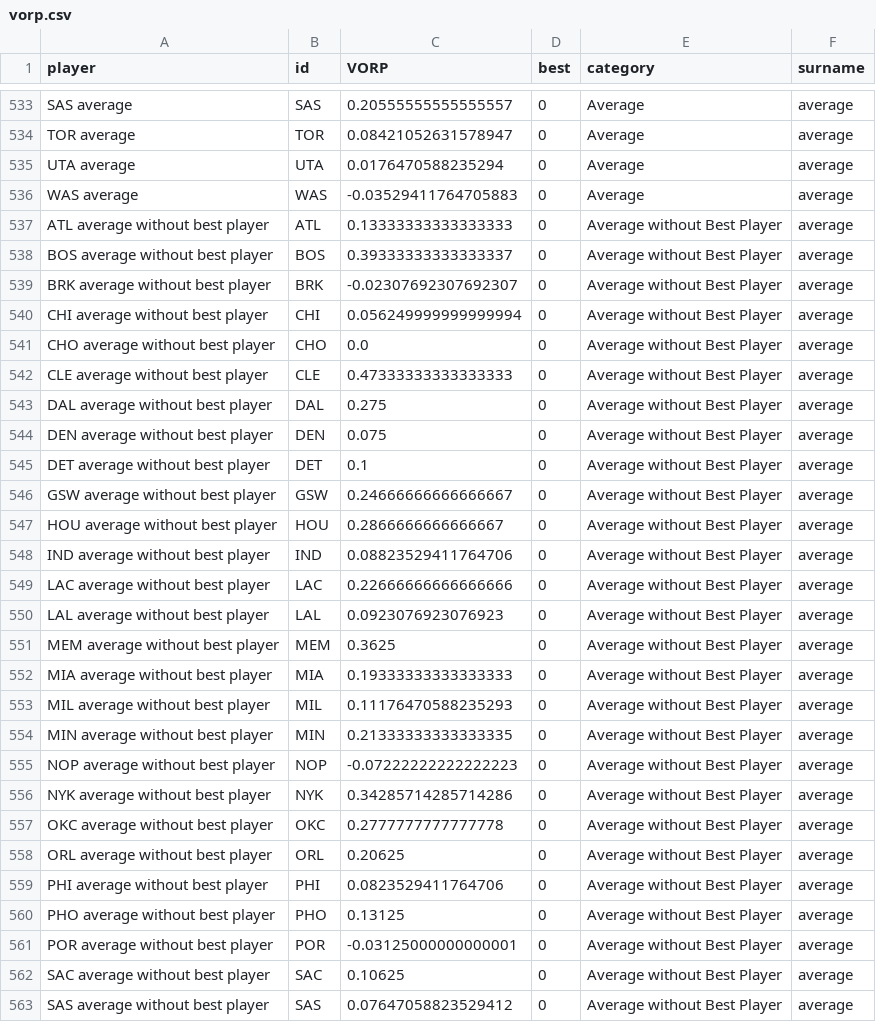
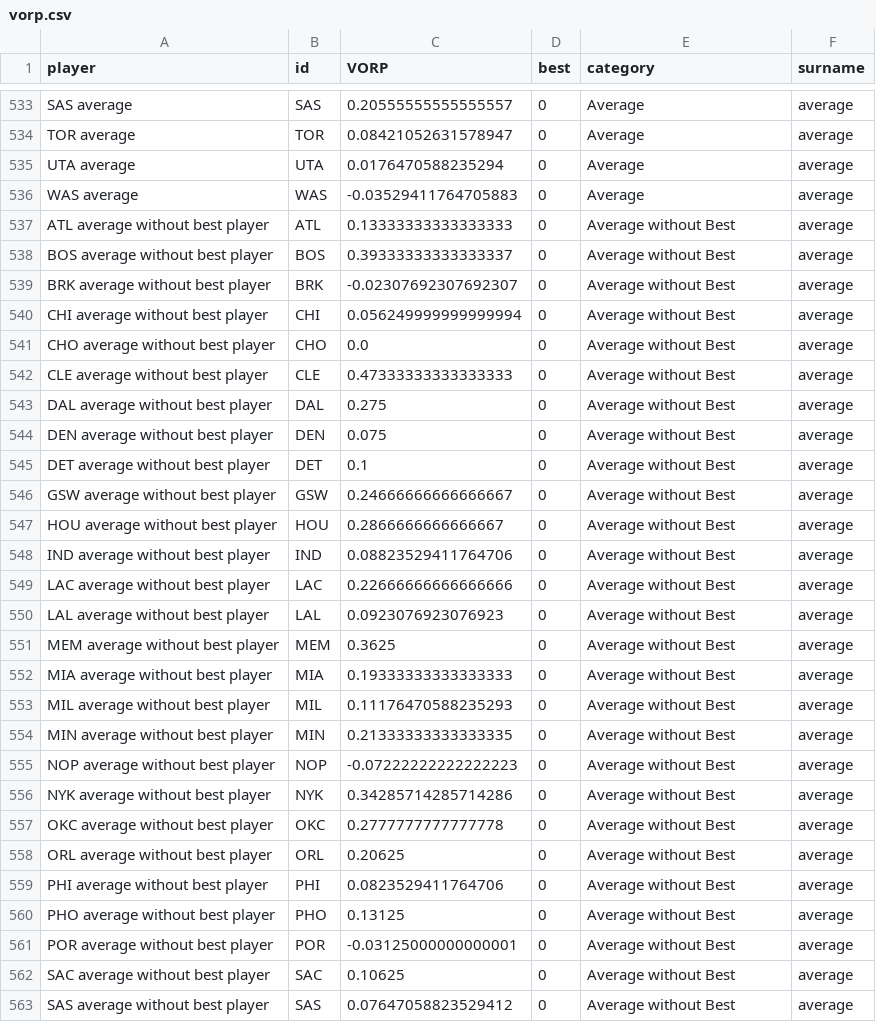
Before and after one commit to gmelmed/gmelmed.github.io, a CSV file: data/vorp.csv, drawn as a sheet; only a part is shown, gaps mark what is left out; the diff covers the shown part only.

Commit message:
please.

```diff
--- a/data/vorp.csv
+++ b/data/vorp.csv
@@ -536,28 +536,28 @@ UTA average,UTA,0.0176470588235294,0,Average,average
 WAS average,WAS,-0.03529411764705883,0,Average,average
-ATL average without best player,ATL,0.13333333333333333,0,Average without Best Player,average
-BOS average without best player,BOS,0.39333333333333337,0,Average without Best Player,average
-BRK average without best player,BRK,-0.02307692307692307,0,Average without Best Player,average
-CHI average without best player,CHI,0.056249999999999994,0,Average without Best Player,average
-CHO average without best player,CHO,0.0,0,Average without Best Player,average
-CLE average without best player,CLE,0.47333333333333333,0,Average without Best Player,average
-DAL average without best player,DAL,0.275,0,Average without Best Player,average
-DEN average without best player,DEN,0.075,0,Average without Best Player,average
-DET average without best player,DET,0.1,0,Average without Best Player,average
-GSW average without best player,GSW,0.24666666666666667,0,Average without Best Player,average
-HOU average without best player,HOU,0.2866666666666667,0,Average without Best Player,average
-IND average without best player,IND,0.08823529411764706,0,Average without Best Player,average
-LAC average without best player,LAC,0.22666666666666666,0,Average without Best Player,average
-LAL average without best player,LAL,0.0923076923076923,0,Average without Best Player,average
-MEM average without best player,MEM,0.3625,0,Average without Best Player,average
-MIA average without best player,MIA,0.19333333333333333,0,Average without Best Player,average
-MIL average without best player,MIL,0.11176470588235293,0,Average without Best Player,average
-MIN average without best player,MIN,0.21333333333333335,0,Average without Best Player,average
-NOP average without best player,NOP,-0.07222222222222223,0,Average without Best Player,average
-NYK average without best player,NYK,0.34285714285714286,0,Average without Best Player,average
-OKC average without best player,OKC,0.2777777777777778,0,Average without Best Player,average
-ORL average without best player,ORL,0.20625,0,Average without Best Player,average
-PHI average without best player,PHI,0.0823529411764706,0,Average without Best Player,average
-PHO average without best player,PHO,0.13125,0,Average without Best Player,average
-POR average without best player,POR,-0.03125000000000001,0,Average without Best Player,average
-SAC average without best player,SAC,0.10625,0,Average without Best Player,average
-SAS average without best player,SAS,0.07647058823529412,0,Average without Best Player,average
+ATL average without best player,ATL,0.13333333333333333,0,Average without Best,average
+BOS average without best player,BOS,0.39333333333333337,0,Average without Best,average
+BRK average without best player,BRK,-0.02307692307692307,0,Average without Best,average
+CHI average without best player,CHI,0.056249999999999994,0,Average without Best,average
+CHO average without best player,CHO,0.0,0,Average without Best,average
+CLE average without best player,CLE,0.47333333333333333,0,Average without Best,average
+DAL average without best player,DAL,0.275,0,Average without Best,average
+DEN average without best player,DEN,0.075,0,Average without Best,average
+DET average without best player,DET,0.1,0,Average without Best,average
+GSW average without best player,GSW,0.24666666666666667,0,Average without Best,average
+HOU average without best player,HOU,0.2866666666666667,0,Average without Best,average
+IND average without best player,IND,0.08823529411764706,0,Average without Best,average
+LAC average without best player,LAC,0.22666666666666666,0,Average without Best,average
+LAL average without best player,LAL,0.0923076923076923,0,Average without Best,average
+MEM average without best player,MEM,0.3625,0,Average without Best,average
+MIA average without best player,MIA,0.19333333333333333,0,Average without Best,average
+MIL average without best player,MIL,0.11176470588235293,0,Average without Best,average
+MIN average without best player,MIN,0.21333333333333335,0,Average without Best,average
+NOP average without best player,NOP,-0.07222222222222223,0,Average without Best,average
+NYK average without best player,NYK,0.34285714285714286,0,Average without Best,average
+OKC average without best player,OKC,0.2777777777777778,0,Average without Best,average
+ORL average without best player,ORL,0.20625,0,Average without Best,average
+PHI average without best player,PHI,0.0823529411764706,0,Average without Best,average
+PHO average without best player,PHO,0.13125,0,Average without Best,average
+POR average without best player,POR,-0.03125000000000001,0,Average without Best,average
+SAC average without best player,SAC,0.10625,0,Average without Best,average
+SAS average without best player,SAS,0.07647058823529412,0,Average without Best,average
```
Also changed, not shown: 3 edited cells elsewhere in this file.
